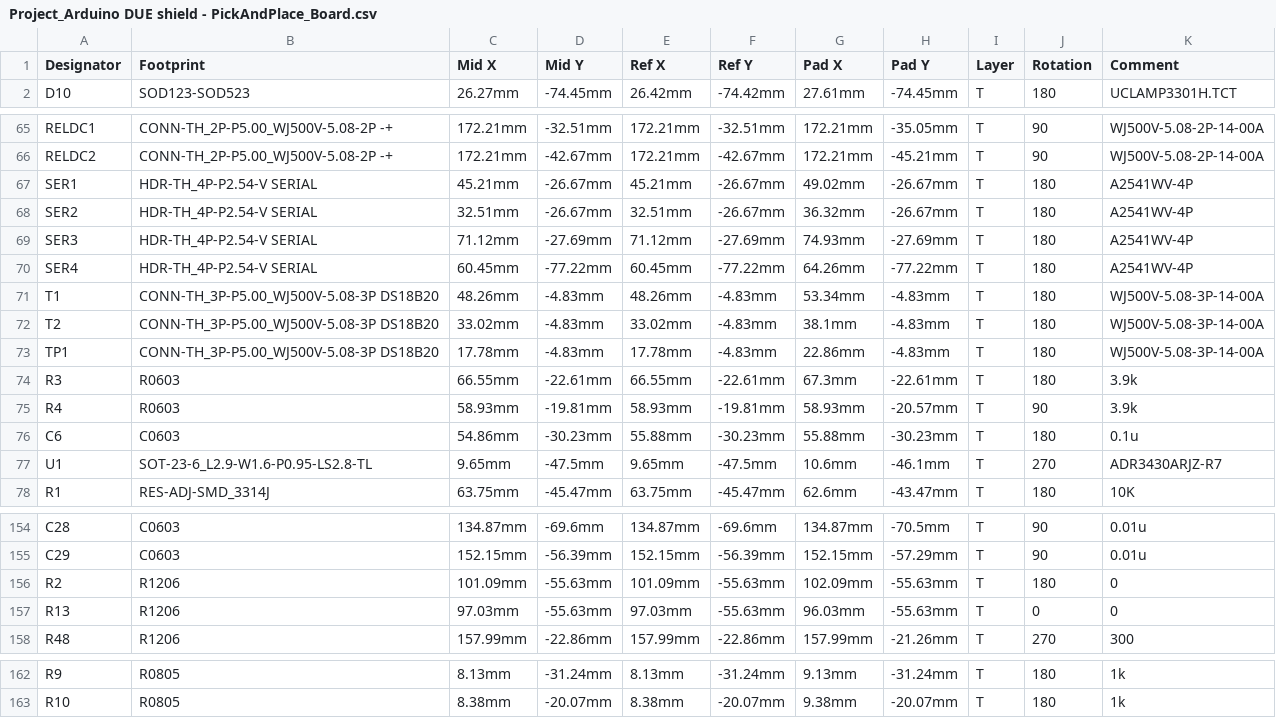
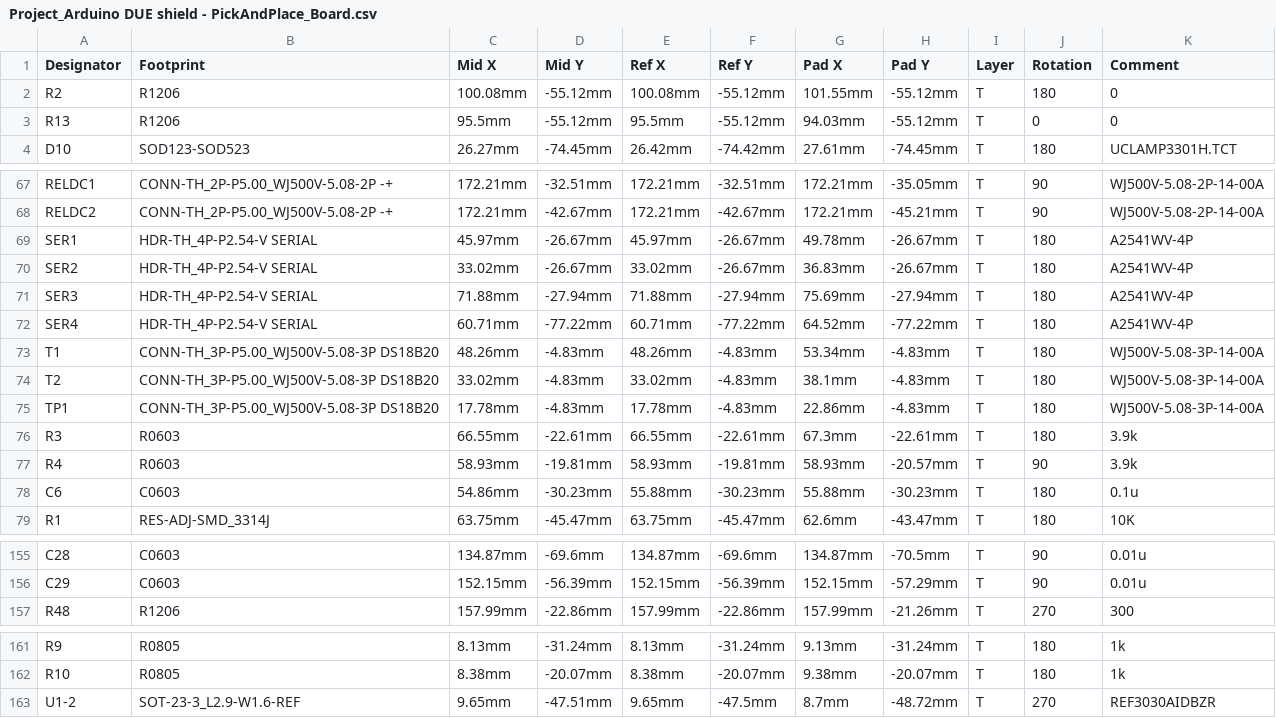
Before and after one commit to vad7/Control, a CSV file: Плата/Arduino DUE shield/Project_Arduino DUE shield - PickAndPlace_Board.csv, drawn as a sheet; only a part is shown, gaps mark what is left out; removed rows and columns are numbered as before the commit, all else as after; the diff covers the shown part only; the diff names each change by its address in the sheet, - before the commit and + after, or states it on an @@ line.

```diff
--- a/Плата/Arduino DUE shield/Project_Arduino DUE shield - PickAndPlace_Board.csv
+++ b/Плата/Arduino DUE shield/Project_Arduino DUE shield - PickAndPlace_Board.csv
+row 2: R2 | R1206 | 100.08mm | -55.12mm | 100.08mm | -55.12mm | 101.55mm | -55.12mm | T | 180 | 0
+row 3: R13 | R1206 | 95.5mm | -55.12mm | 95.5mm | -55.12mm | 94.03mm | -55.12mm | T | 0 | 0
-C69 (Mid X): 45.21mm
+C69 (Mid X): 45.97mm
-E69 (Ref X): 45.21mm
+E69 (Ref X): 45.97mm
-G69 (Pad X): 49.02mm
+G69 (Pad X): 49.78mm
-C70 (Mid X): 32.51mm
+C70 (Mid X): 33.02mm
-E70 (Ref X): 32.51mm
+E70 (Ref X): 33.02mm
-G70 (Pad X): 36.32mm
+G70 (Pad X): 36.83mm
-C71 (Mid X): 71.12mm
+C71 (Mid X): 71.88mm
-D71 (Mid Y): -27.69mm
+D71 (Mid Y): -27.94mm
-E71 (Ref X): 71.12mm
+E71 (Ref X): 71.88mm
-F71 (Ref Y): -27.69mm
+F71 (Ref Y): -27.94mm
-G71 (Pad X): 74.93mm
+G71 (Pad X): 75.69mm
-H71 (Pad Y): -27.69mm
+H71 (Pad Y): -27.94mm
-C72 (Mid X): 60.45mm
+C72 (Mid X): 60.71mm
-E72 (Ref X): 60.45mm
+E72 (Ref X): 60.71mm
-G72 (Pad X): 64.26mm
+G72 (Pad X): 64.52mm
-row 77: U1 | SOT-23-6_L2.9-W1.6-P0.95-LS2.8-TL | 9.65mm | -47.5mm | 9.65mm | -47.5mm | 10.6mm | -46.1mm | T | 270 | ADR3430ARJZ-R7
-row 156: R2 | R1206 | 101.09mm | -55.63mm | 101.09mm | -55.63mm | 102.09mm | -55.63mm | T | 180 | 0
-row 157: R13 | R1206 | 97.03mm | -55.63mm | 97.03mm | -55.63mm | 96.03mm | -55.63mm | T | 0 | 0
+row 163: U1-2 | SOT-23-3_L2.9-W1.6-REF | 9.65mm | -47.51mm | 9.65mm | -47.5mm | 8.7mm | -48.72mm | T | 270 | REF3030AIDBZR
```
Also changed, not shown: 20 edited cells elsewhere in this file, Плата/Arduino DUE shield/Project_Arduino DUE shield - BOM.csv, 7 other files.
